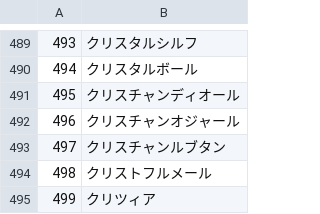
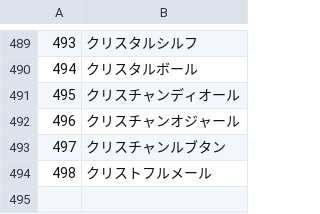
Before and after one commit to marikotokyo/freemarket_sample_40a, a CSV file: db/brand.csv, drawn as a sheet; only a part is shown, gaps mark what is left out.

Commit message:
test1

```diff
--- a/db/brand.csv
+++ b/db/brand.csv
@@ -494,2 +494 @@
 498,クリストフルメール
-499,クリツィア
```
